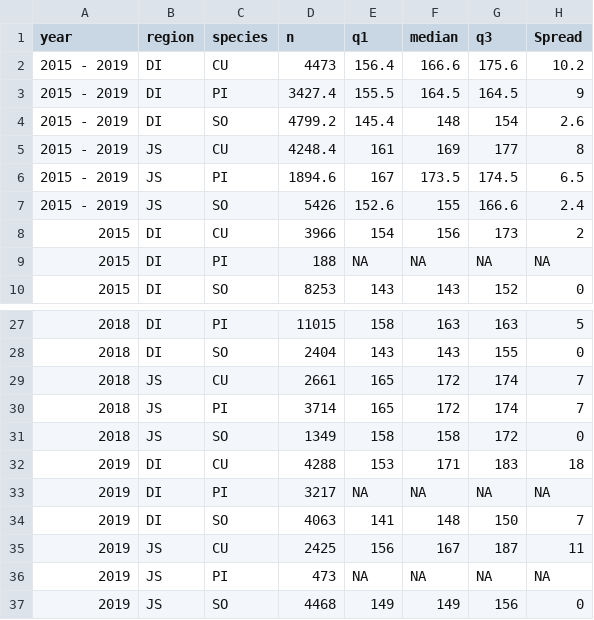
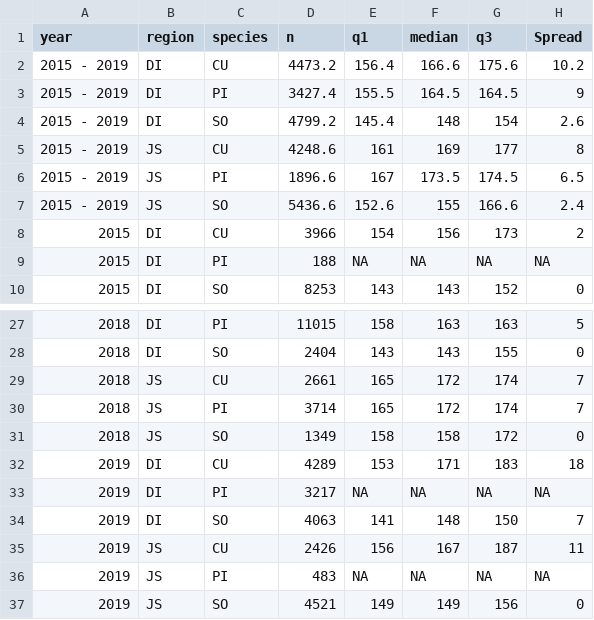
Before and after one commit to HakaiInstitute/jsp-time-series, a CSV file: data/peak_dates.csv, drawn as a sheet; only a part is shown, gaps mark what is left out.

```diff
--- a/data/peak_dates.csv
+++ b/data/peak_dates.csv
@@ -1,8 +1,8 @@
 year,region,species,n,q1,median,q3,Spread
-2015 - 2019,DI,CU,4473,156.4,166.6,175.6,10.2
+2015 - 2019,DI,CU,4473.2,156.4,166.6,175.6,10.2
 2015 - 2019,DI,PI,3427.4,155.5,164.5,164.5,9
 2015 - 2019,DI,SO,4799.2,145.4,148,154,2.6
-2015 - 2019,JS,CU,4248.4,161,169,177,8
-2015 - 2019,JS,PI,1894.6,167,173.5,174.5,6.5
-2015 - 2019,JS,SO,5426,152.6,155,166.6,2.4
+2015 - 2019,JS,CU,4248.6,161,169,177,8
+2015 - 2019,JS,PI,1896.6,167,173.5,174.5,6.5
+2015 - 2019,JS,SO,5436.6,152.6,155,166.6,2.4
 2015,DI,CU,3966,154,156,173,2
@@ -31,7 +31,7 @@ year,region,species,n,q1,median,q3,Spread
 2018,JS,SO,1349,158,158,172,0
-2019,DI,CU,4288,153,171,183,18
+2019,DI,CU,4289,153,171,183,18
 2019,DI,PI,3217,NA,NA,NA,NA
 2019,DI,SO,4063,141,148,150,7
-2019,JS,CU,2425,156,167,187,11
-2019,JS,PI,473,NA,NA,NA,NA
-2019,JS,SO,4468,149,149,156,0
+2019,JS,CU,2426,156,167,187,11
+2019,JS,PI,483,NA,NA,NA,NA
+2019,JS,SO,4521,149,149,156,0
```
Also changed, not shown: data/lice_bootstraps.csv, data/predict_annual_prop.csv, 6 other files.
